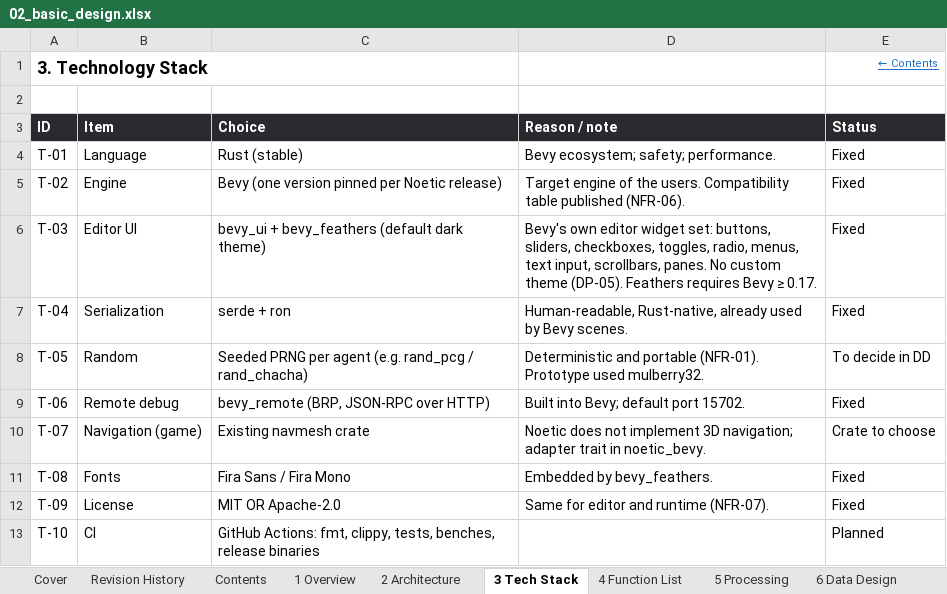
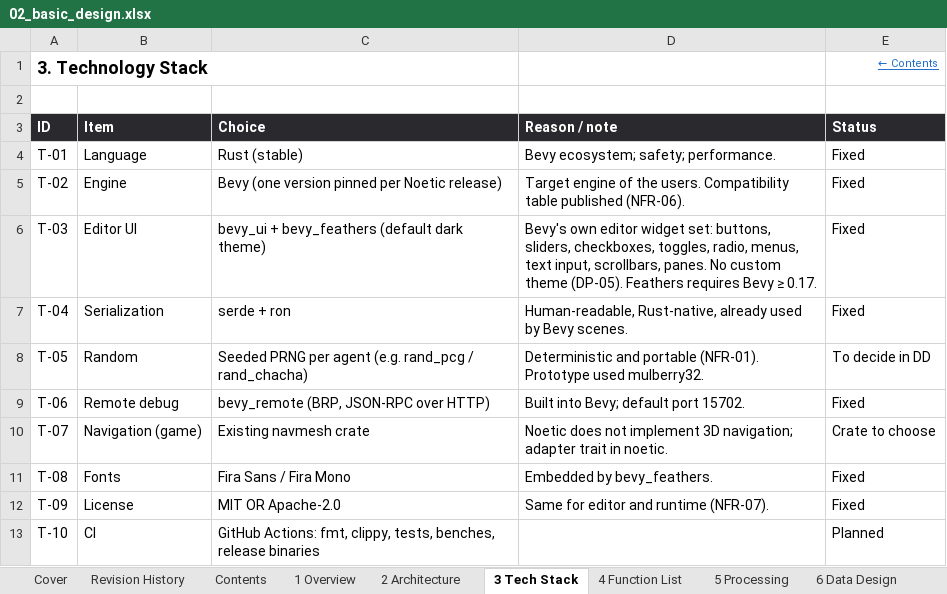
Before and after one commit to Heryk13/noetic, an Excel workbook: docs/02_basic_design.xlsx, sheet 3 Tech Stack, drawn as a sheet; values as stored, in another font and other column widths than the file's, no borders; the diff names each change by its address in the sheet, - before the commit and + after, or states it on an @@ line.

```diff
--- a/docs/02_basic_design.xlsx (sheet 3 Tech Stack)
+++ b/docs/02_basic_design.xlsx (sheet 3 Tech Stack)
-D10 (Reason / note): …trait in noetic_bevy.
+D10 (Reason / note): …trait in noetic.
```
Also changed, not shown: sheet 2 Architecture, sheet Revision History, sheet Cover, sheet 1 Overview, charts or pictures, docs/04_internal_design.xlsx, docs/05_detailed_design.xlsx, 17 other files.
